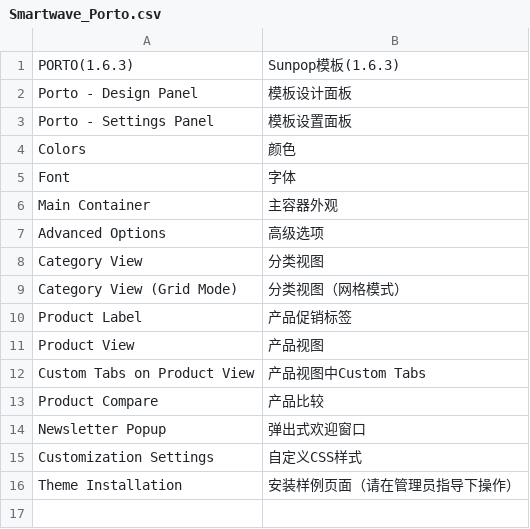
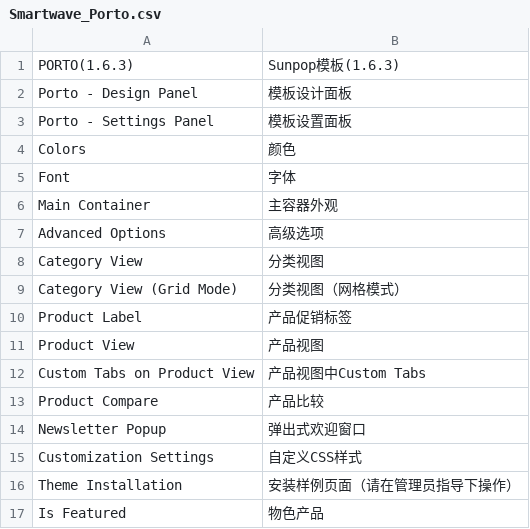
Before and after one commit to guohuadeng/sunpopPortoTheme, a CSV file: app/locale/zh_CN/Smartwave_Porto.csv, drawn as a sheet.

```diff
--- a/app/locale/zh_CN/Smartwave_Porto.csv
+++ b/app/locale/zh_CN/Smartwave_Porto.csv
@@ -16 +16,2 @@
 "Theme Installation","安装样例页面（请在管理员指导下操作）"
+"Is Featured","物色产品"
```
Also changed, not shown: app/locale/zh_CN/Smartwave_Blog.csv, 15 other files.
